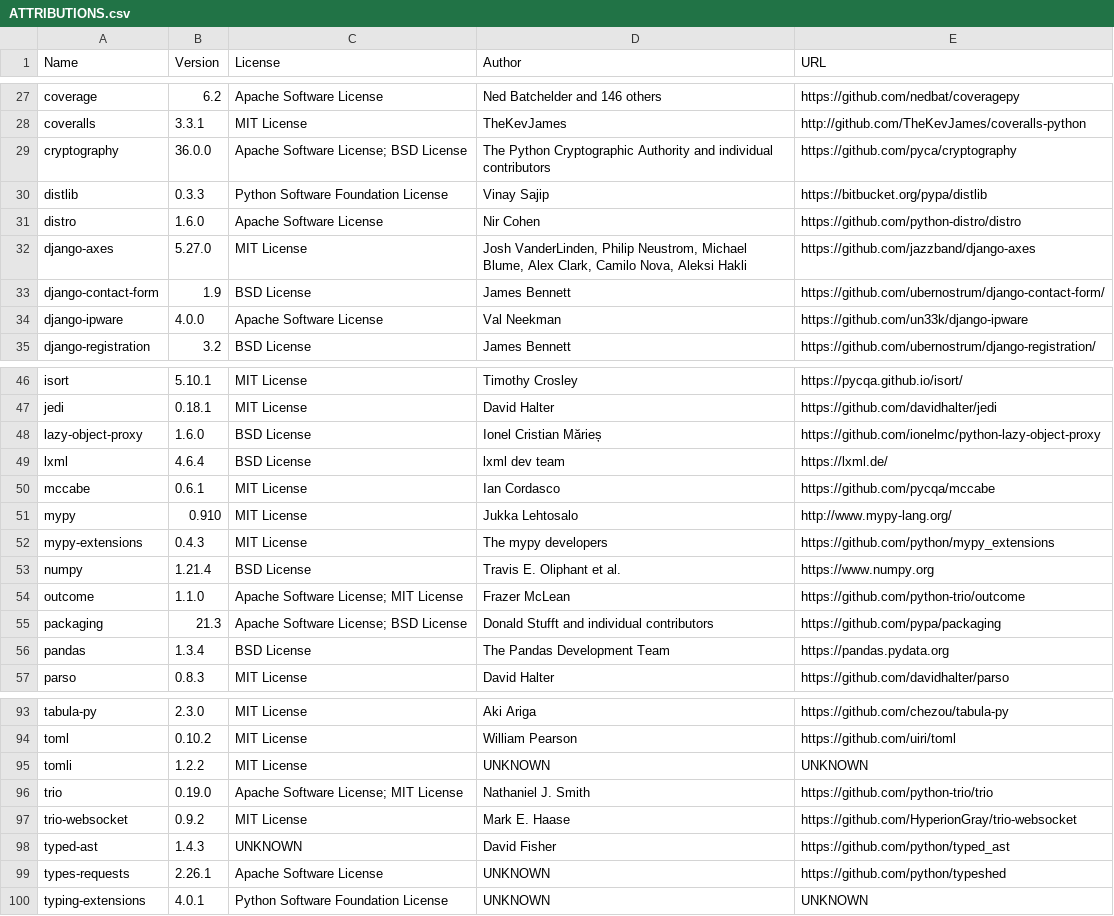
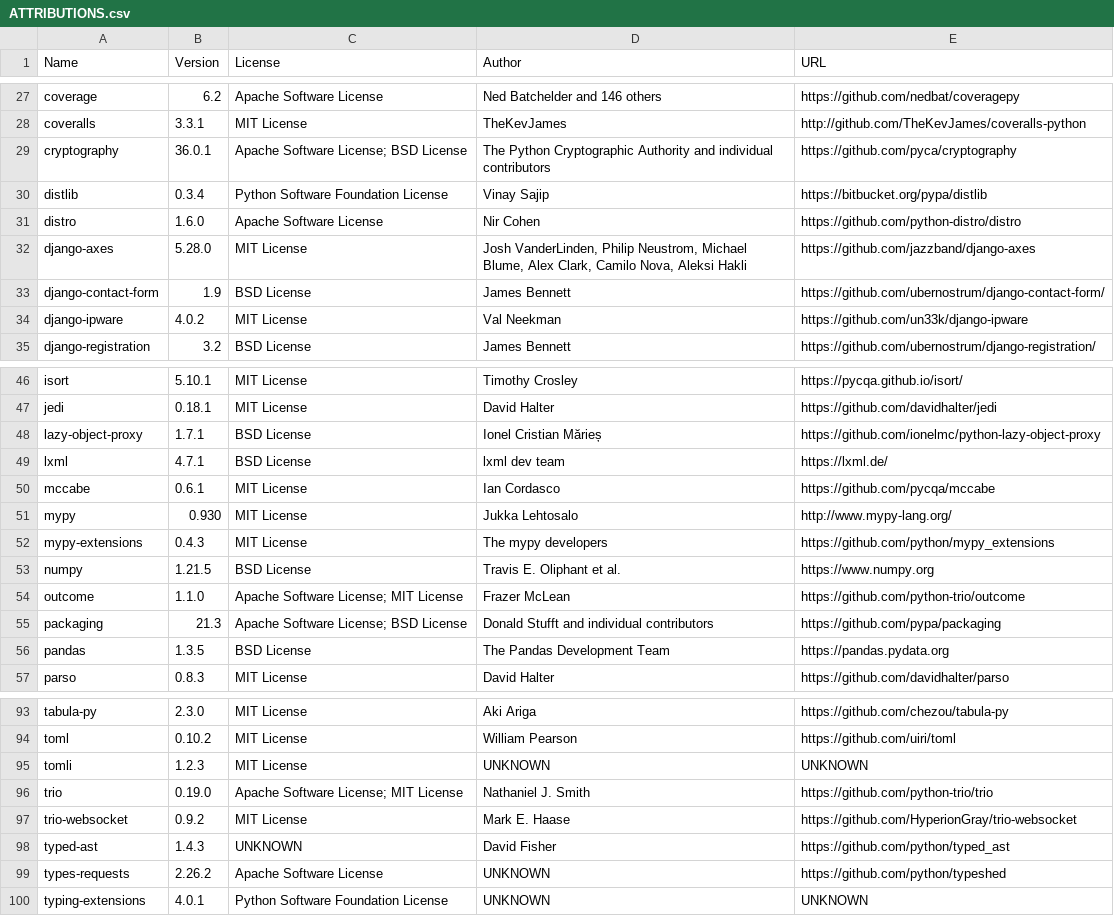
Before and after one commit to djbrown/hbscorez, a CSV file: ATTRIBUTIONS.csv, drawn as a sheet; only a part is shown, gaps mark what is left out; the diff covers the shown part only.

```diff
--- a/ATTRIBUTIONS.csv
+++ b/ATTRIBUTIONS.csv
@@ -28,8 +28,8 @@
 "coveralls","3.3.1","MIT License","TheKevJames","http://github.com/TheKevJames/coveralls-python"
-"cryptography","36.0.0","Apache Software License; BSD License","The Python Cryptographic Authority and individual contributors","https://github.com/pyca/cryptography"
-"distlib","0.3.3","Python Software Foundation License","Vinay Sajip","https://bitbucket.org/pypa/distlib"
+"cryptography","36.0.1","Apache Software License; BSD License","The Python Cryptographic Authority and individual contributors","https://github.com/pyca/cryptography"
+"distlib","0.3.4","Python Software Foundation License","Vinay Sajip","https://bitbucket.org/pypa/distlib"
 "distro","1.6.0","Apache Software License","Nir Cohen","https://github.com/python-distro/distro"
-"django-axes","5.27.0","MIT License","Josh VanderLinden, Philip Neustrom, Michael Blume, Alex Clark, Camilo Nova, Aleksi Hakli","https://github.com/jazzband/django-axes"
+"django-axes","5.28.0","MIT License","Josh VanderLinden, Philip Neustrom, Michael Blume, Alex Clark, Camilo Nova, Aleksi Hakli","https://github.com/jazzband/django-axes"
 "django-contact-form","1.9","BSD License","James Bennett","https://github.com/ubernostrum/django-contact-form/"
-"django-ipware","4.0.0","Apache Software License","Val Neekman","https://github.com/un33k/django-ipware"
+"django-ipware","4.0.2","MIT License","Val Neekman","https://github.com/un33k/django-ipware"
 "django-registration","3.2","BSD License","James Bennett","https://github.com/ubernostrum/django-registration/"
@@ -47,11 +47,11 @@
 "jedi","0.18.1","MIT License","David Halter","https://github.com/davidhalter/jedi"
-"lazy-object-proxy","1.6.0","BSD License","Ionel Cristian Mărieș","https://github.com/ionelmc/python-lazy-object-proxy"
-"lxml","4.6.4","BSD License","lxml dev team","https://lxml.de/"
+"lazy-object-proxy","1.7.1","BSD License","Ionel Cristian Mărieș","https://github.com/ionelmc/python-lazy-object-proxy"
+"lxml","4.7.1","BSD License","lxml dev team","https://lxml.de/"
 "mccabe","0.6.1","MIT License","Ian Cordasco","https://github.com/pycqa/mccabe"
-"mypy","0.910","MIT License","Jukka Lehtosalo","http://www.mypy-lang.org/"
+"mypy","0.930","MIT License","Jukka Lehtosalo","http://www.mypy-lang.org/"
 "mypy-extensions","0.4.3","MIT License","The mypy developers","https://github.com/python/mypy_extensions"
-"numpy","1.21.4","BSD License","Travis E. Oliphant et al.","https://www.numpy.org"
+"numpy","1.21.5","BSD License","Travis E. Oliphant et al.","https://www.numpy.org"
 "outcome","1.1.0","Apache Software License; MIT License","Frazer McLean","https://github.com/python-trio/outcome"
 "packaging","21.3","Apache Software License; BSD License","Donald Stufft and individual contributors","https://github.com/pypa/packaging"
-"pandas","1.3.4","BSD License","The Pandas Development Team","https://pandas.pydata.org"
+"pandas","1.3.5","BSD License","The Pandas Development Team","https://pandas.pydata.org"
 "parso","0.8.3","MIT License","David Halter","https://github.com/davidhalter/parso"
@@ -94,3 +94,3 @@
 "toml","0.10.2","MIT License","William Pearson","https://github.com/uiri/toml"
-"tomli","1.2.2","MIT License","UNKNOWN","UNKNOWN"
+"tomli","1.2.3","MIT License","UNKNOWN","UNKNOWN"
 "trio","0.19.0","Apache Software License; MIT License","Nathaniel J. Smith","https://github.com/python-trio/trio"
@@ -98,3 +98,3 @@
 "typed-ast","1.4.3","UNKNOWN","David Fisher","https://github.com/python/typed_ast"
-"types-requests","2.26.1","Apache Software License","UNKNOWN","https://github.com/python/typeshed"
+"types-requests","2.26.2","Apache Software License","UNKNOWN","https://github.com/python/typeshed"
 "typing-extensions","4.0.1","Python Software Foundation License","UNKNOWN","UNKNOWN"
```
Also changed, not shown: 3 edited cells elsewhere in this file, 1 other file.
